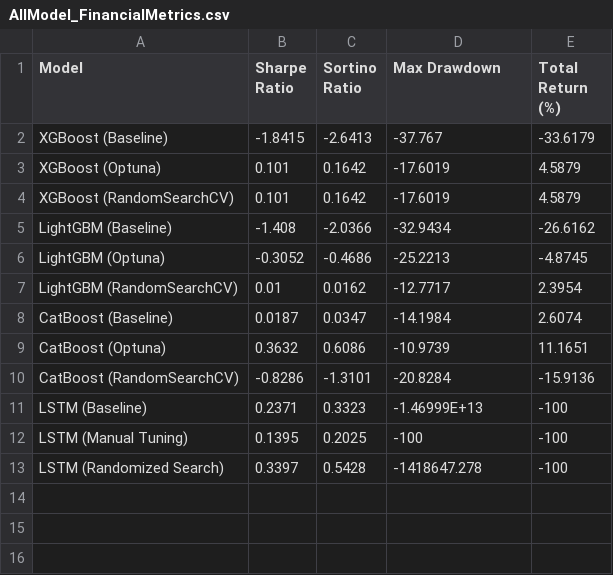
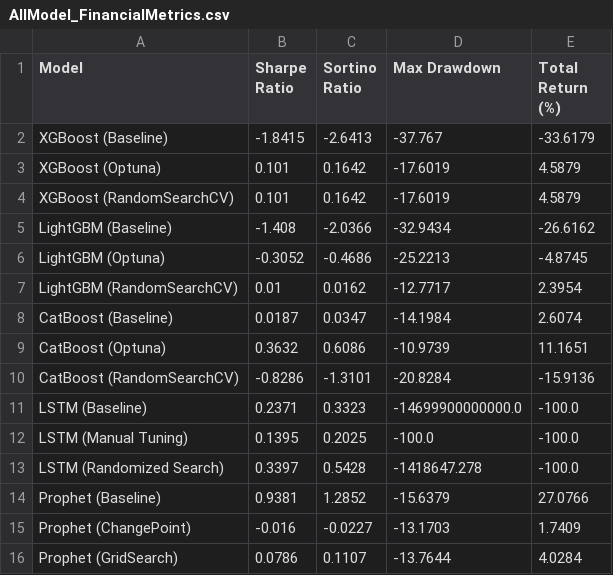
Before and after one commit to tshihab07/gold-price-forecasting, a CSV file: artifacts/ModelPerformance/AllModel_FinancialMetrics.csv, drawn as a sheet.

Commit message:
report: include Prophet financial summary performance

```diff
--- a/artifacts/ModelPerformance/AllModel_FinancialMetrics.csv
+++ b/artifacts/ModelPerformance/AllModel_FinancialMetrics.csv
@@ -10,4 +10,7 @@ CatBoost (Optuna),0.3632,0.6086,-10.9739,11.1651
 CatBoost (RandomSearchCV),-0.8286,-1.3101,-20.8284,-15.9136
-LSTM (Baseline),0.2371,0.3323,-1.46999E+13,-100
-LSTM (Manual Tuning),0.1395,0.2025,-100,-100
-LSTM (Randomized Search),0.3397,0.5428,-1418647.278,-100
+LSTM (Baseline),0.2371,0.3323,-14699900000000.0,-100.0
+LSTM (Manual Tuning),0.1395,0.2025,-100.0,-100.0
+LSTM (Randomized Search),0.3397,0.5428,-1418647.278,-100.0
+Prophet (Baseline),0.9381,1.2852,-15.6379,27.0766
+Prophet (ChangePoint),-0.016,-0.0227,-13.1703,1.7409
+Prophet (GridSearch),0.0786,0.1107,-13.7644,4.0284
```
